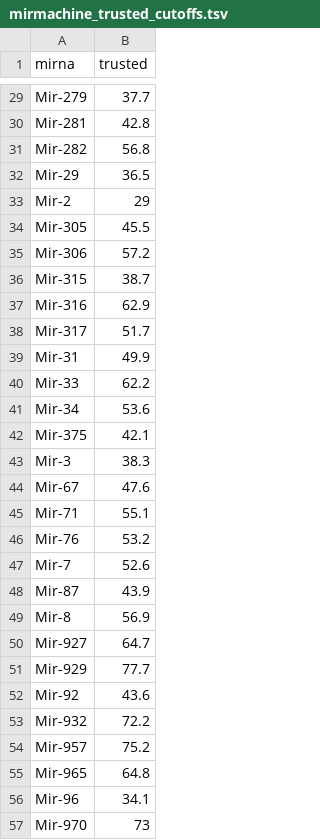
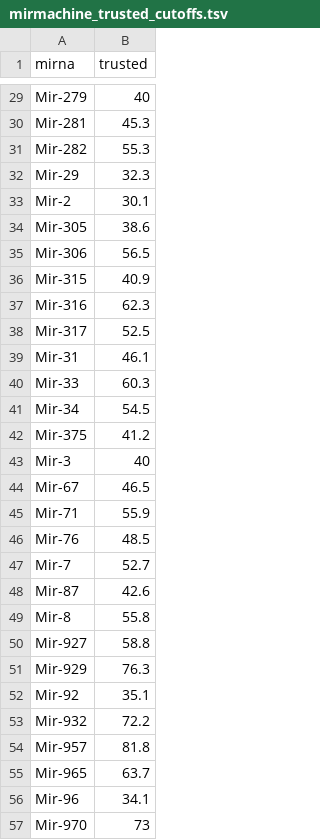
Before and after one commit to sinanugur/MirMachine, a TSV file: mirmachine/meta/cutoffs/proto/mirmachine_trusted_cutoffs.tsv, drawn as a sheet; only a part is shown, gaps mark what is left out; the diff covers the shown part only; the diff names each change by its address in the sheet, - before the commit and + after, or states it on an @@ line.

```diff
--- a/mirmachine/meta/cutoffs/proto/mirmachine_trusted_cutoffs.tsv
+++ b/mirmachine/meta/cutoffs/proto/mirmachine_trusted_cutoffs.tsv
-B29 (trusted): 37.7
+B29 (trusted): 40
-B30 (trusted): 42.8
+B30 (trusted): 45.3
-B31 (trusted): 56.8
+B31 (trusted): 55.3
-B32 (trusted): 36.5
+B32 (trusted): 32.3
-B33 (trusted): 29
+B33 (trusted): 30.1
-B34 (trusted): 45.5
+B34 (trusted): 38.6
-B35 (trusted): 57.2
+B35 (trusted): 56.5
-B36 (trusted): 38.7
+B36 (trusted): 40.9
-B37 (trusted): 62.9
+B37 (trusted): 62.3
-B38 (trusted): 51.7
+B38 (trusted): 52.5
-B39 (trusted): 49.9
+B39 (trusted): 46.1
-B40 (trusted): 62.2
+B40 (trusted): 60.3
-B41 (trusted): 53.6
+B41 (trusted): 54.5
-B42 (trusted): 42.1
+B42 (trusted): 41.2
-B43 (trusted): 38.3
+B43 (trusted): 40
-B44 (trusted): 47.6
+B44 (trusted): 46.5
-B45 (trusted): 55.1
+B45 (trusted): 55.9
-B46 (trusted): 53.2
+B46 (trusted): 48.5
-B47 (trusted): 52.6
+B47 (trusted): 52.7
-B48 (trusted): 43.9
+B48 (trusted): 42.6
-B49 (trusted): 56.9
+B49 (trusted): 55.8
-B50 (trusted): 64.7
+B50 (trusted): 58.8
-B51 (trusted): 77.7
+B51 (trusted): 76.3
-B52 (trusted): 43.6
+B52 (trusted): 35.1
-B54 (trusted): 75.2
+B54 (trusted): 81.8
-B55 (trusted): 64.8
+B55 (trusted): 63.7
```
Also changed, not shown: 4 added rows, 1 removed row and 61 edited cells elsewhere in this file, mirmachine/meta/cutoffs/combined/mirmachine_trusted_cutoffs.tsv, mirmachine/meta/cutoffs/deutero/mirmachine_trusted_cutoffs.tsv.
